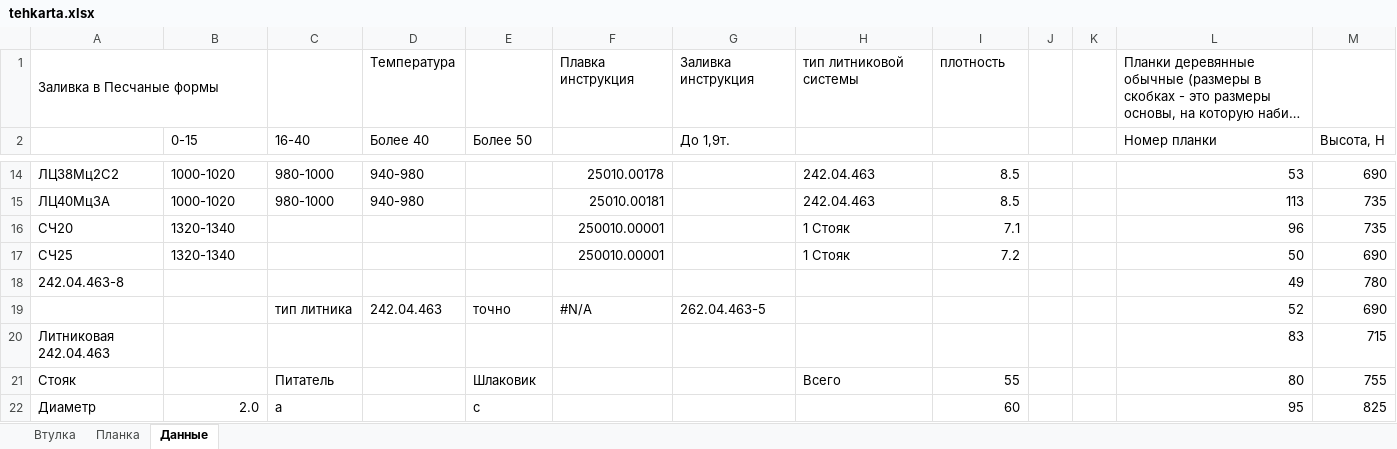
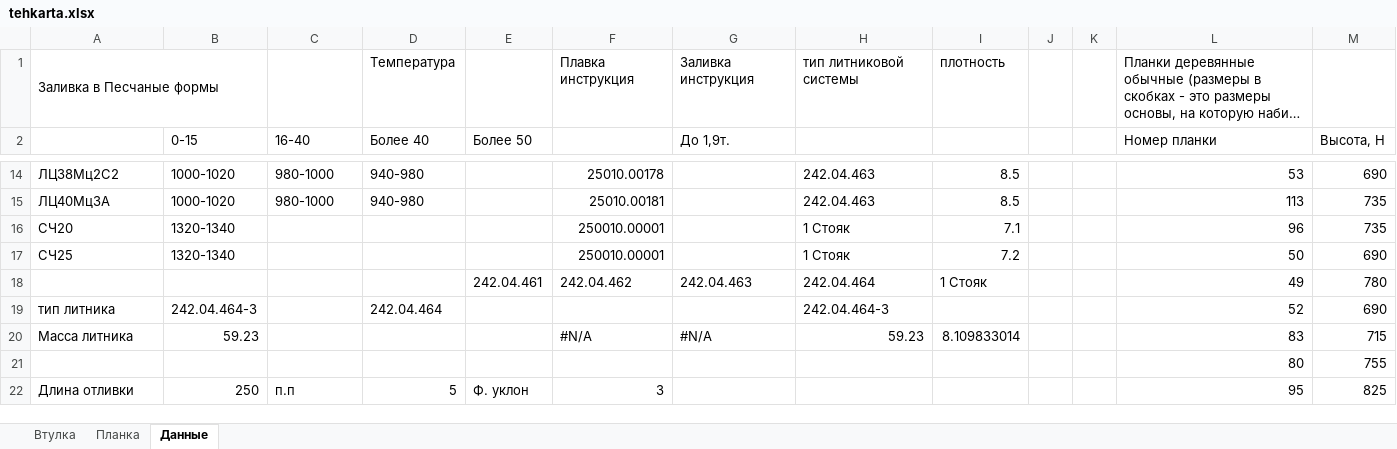
Before and after one commit to Kovalev-Alexandr/Working, an Excel workbook: tehkarta.xlsx, sheet Данные, drawn as a sheet; only a part is shown, gaps mark what is left out; long unchanged cells end in …; values as stored, in another font and other column widths than the file's, no cell formats; the diff covers the shown part only; the diff names each change by its address in the sheet, - before the commit and + after, or states it on an @@ line.

Commit message:
finish xlsx

```diff
--- a/tehkarta.xlsx (sheet Данные)
+++ b/tehkarta.xlsx (sheet Данные)
-A18: 242.04.463-8
+A18: (empty)
-E18 (Более 50): (empty)
+E18 (Более 50): 242.04.461
-F18: (empty)
+F18: 242.04.462
-G18 (До 1,9т.): (empty)
+G18 (До 1,9т.): 242.04.463
-H18: (empty)
+H18: 242.04.464
-I18: (empty)
+I18: 1 Стояк
-A19: (empty)
+A19: тип литника
-B19 (0-15): (empty)
+B19 (0-15): 242.04.464-3
-C19 (16-40): тип литника
+C19 (16-40): (empty)
-D19 (Более 40): 242.04.463
+D19 (Более 40): 242.04.464
-E19 (Более 50): точно
+E19 (Более 50): (empty)
-F19: #N/A
+F19: (empty)
-G19 (До 1,9т.): 262.04.463-5
+G19 (До 1,9т.): (empty)
-H19: (empty)
+H19: 242.04.464-3
-A20: Литниковая 242.04.463
+A20: Масса литника
-B20 (0-15): (empty)
+B20 (0-15): 59.23
-F20: (empty)
+F20: #N/A
-G20 (До 1,9т.): (empty)
+G20 (До 1,9т.): #N/A
-H20: (empty)
+H20: 59.23
-I20: (empty)
+I20: 8.109833014
-A21: Стояк
+A21: (empty)
-C21 (16-40): Питатель
+C21 (16-40): (empty)
-E21 (Более 50): Шлаковик
+E21 (Более 50): (empty)
-H21: Всего
+H21: (empty)
-I21: 55
+I21: (empty)
-A22: Диаметр
+A22: Длина отливки
-B22 (0-15): 2.0
+B22 (0-15): 250
-C22 (16-40): a
+C22 (16-40): п.п
-D22 (Более 40): (empty)
+D22 (Более 40): 5
-E22 (Более 50): c
+E22 (Более 50): Ф. уклон
-F22: (empty)
+F22: 3
-I22: 60
+I22: (empty)
```
Also changed, not shown: 19 added rows, 6 removed rows, 441 edited cells and merged cells elsewhere in this sheet, sheet Втулка, sheet Планка, cell formats, formulas that keep their value, charts or pictures.
